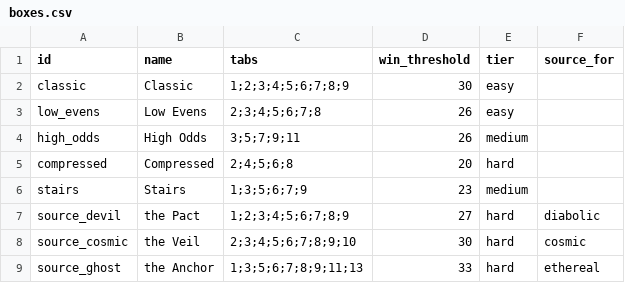
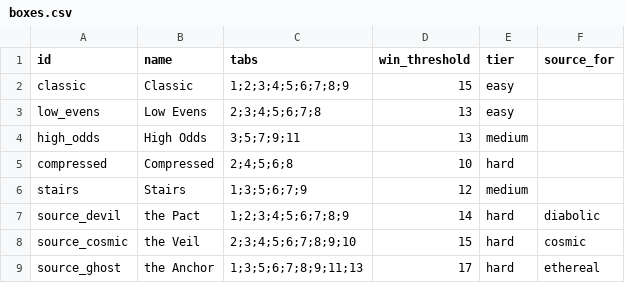
Before and after one commit to caleb-the-dev/SealTheBox, a CSV file: seal-the-box/data/boxes.csv, drawn as a sheet.

```diff
--- a/seal-the-box/data/boxes.csv
+++ b/seal-the-box/data/boxes.csv
@@ -1,9 +1,9 @@
 id,name,tabs,win_threshold,tier,source_for
-classic,Classic,1;2;3;4;5;6;7;8;9,30,easy,
-low_evens,Low Evens,2;3;4;5;6;7;8,26,easy,
-high_odds,High Odds,3;5;7;9;11,26,medium,
-compressed,Compressed,2;4;5;6;8,20,hard,
-stairs,Stairs,1;3;5;6;7;9,23,medium,
-source_devil,the Pact,1;2;3;4;5;6;7;8;9,27,hard,diabolic
-source_cosmic,the Veil,2;3;4;5;6;7;8;9;10,30,hard,cosmic
-source_ghost,the Anchor,1;3;5;6;7;8;9;11;13,33,hard,ethereal
+classic,Classic,1;2;3;4;5;6;7;8;9,15,easy,
+low_evens,Low Evens,2;3;4;5;6;7;8,13,easy,
+high_odds,High Odds,3;5;7;9;11,13,medium,
+compressed,Compressed,2;4;5;6;8,10,hard,
+stairs,Stairs,1;3;5;6;7;9,12,medium,
+source_devil,the Pact,1;2;3;4;5;6;7;8;9,14,hard,diabolic
+source_cosmic,the Veil,2;3;4;5;6;7;8;9;10,15,hard,cosmic
+source_ghost,the Anchor,1;3;5;6;7;8;9;11;13,17,hard,ethereal
```
